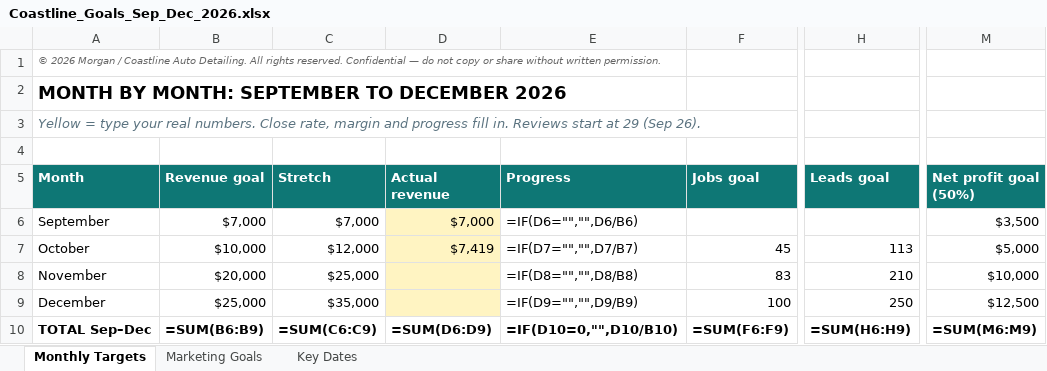
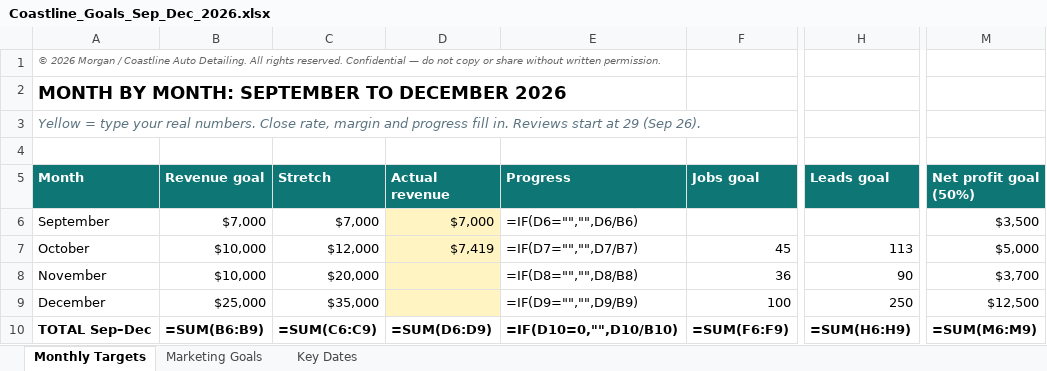
Before and after one commit to Morganf1n/Morgan-s-shi, an Excel workbook: Coastline_Goals_Sep_Dec_2026.xlsx, sheet Monthly Targets, drawn as a sheet; only a part is shown, gaps mark what is left out; values as stored, in another font and other column widths than the file's, no borders; formulas without a stored value are shown as written; the diff names each change by its address in the sheet, - before the commit and + after, or states it on an @@ line.

```diff
--- a/Coastline_Goals_Sep_Dec_2026.xlsx (sheet Monthly Targets)
+++ b/Coastline_Goals_Sep_Dec_2026.xlsx (sheet Monthly Targets)
-B8 (Revenue goal): $20,000
+B8 (Revenue goal): $10,000
-C8 (Stretch): $25,000
+C8 (Stretch): $20,000
-F8 (Jobs goal): 83
+F8 (Jobs goal): 36
-H8 (Leads goal): 210
+H8 (Leads goal): 90
-M8 (Net profit goal (50%)): $10,000
+M8 (Net profit goal (50%)): $3,700
```
Also changed, not shown: 2 other files.
